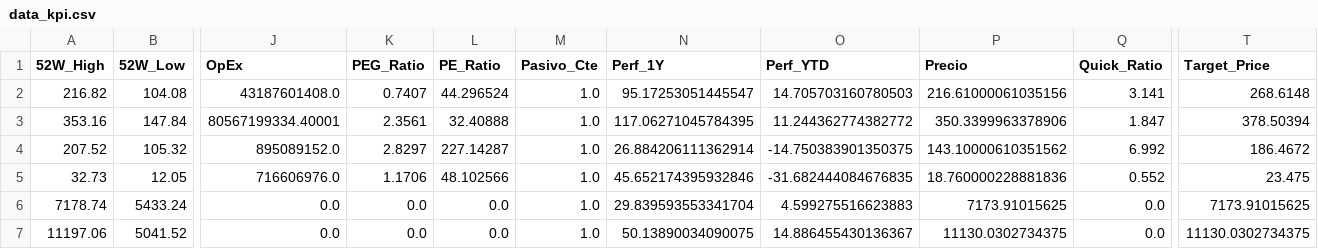
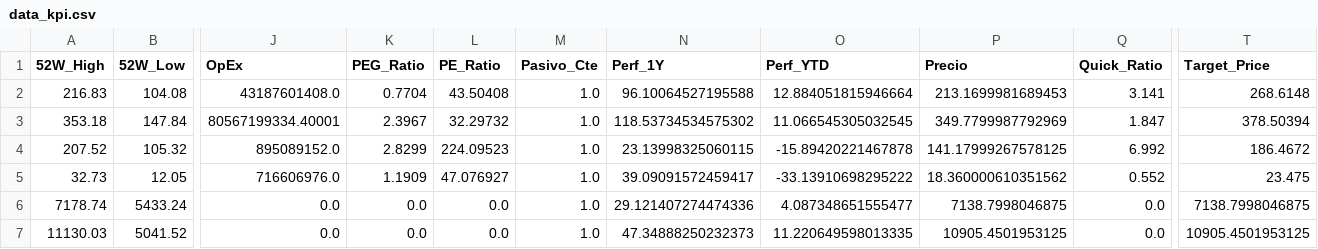
Before and after one commit to nicolasbobadillat/Indicadores, a CSV file: data_kpi.csv, drawn as a sheet; only a part is shown, gaps mark what is left out; the diff covers the shown part only; the diff names each change by its address in the sheet, - before the commit and + after, or states it on an @@ line.

```diff
--- a/data_kpi.csv
+++ b/data_kpi.csv
-A2 (52W_High): 216.82
+A2 (52W_High): 216.83
-K2 (PEG_Ratio): 0.7407
+K2 (PEG_Ratio): 0.7704
-L2 (PE_Ratio): 44.296524
+L2 (PE_Ratio): 43.50408
-N2 (Perf_1Y): 95.17253051445547
+N2 (Perf_1Y): 96.10064527195588
-O2 (Perf_YTD): 14.705703160780503
+O2 (Perf_YTD): 12.884051815946664
-P2 (Precio): 216.61000061035156
+P2 (Precio): 213.1699981689453
-A3 (52W_High): 353.16
+A3 (52W_High): 353.18
-K3 (PEG_Ratio): 2.3561
+K3 (PEG_Ratio): 2.3967
-L3 (PE_Ratio): 32.40888
+L3 (PE_Ratio): 32.29732
-N3 (Perf_1Y): 117.06271045784395
+N3 (Perf_1Y): 118.53734534575302
-O3 (Perf_YTD): 11.244362774382772
+O3 (Perf_YTD): 11.066545305032545
-P3 (Precio): 350.3399963378906
+P3 (Precio): 349.7799987792969
-K4 (PEG_Ratio): 2.8297
+K4 (PEG_Ratio): 2.8299
-L4 (PE_Ratio): 227.14287
+L4 (PE_Ratio): 224.09523
-N4 (Perf_1Y): 26.884206111362914
+N4 (Perf_1Y): 23.13998325060115
-O4 (Perf_YTD): -14.750383901350375
+O4 (Perf_YTD): -15.89420221467878
-P4 (Precio): 143.10000610351562
+P4 (Precio): 141.17999267578125
-K5 (PEG_Ratio): 1.1706
+K5 (PEG_Ratio): 1.1909
-L5 (PE_Ratio): 48.102566
+L5 (PE_Ratio): 47.076927
-N5 (Perf_1Y): 45.652174395932846
+N5 (Perf_1Y): 39.09091572459417
-O5 (Perf_YTD): -31.682444084676835
+O5 (Perf_YTD): -33.13910698295222
-P5 (Precio): 18.760000228881836
+P5 (Precio): 18.360000610351562
-N6 (Perf_1Y): 29.839593553341704
+N6 (Perf_1Y): 29.121407274474336
-O6 (Perf_YTD): 4.599275516623883
+O6 (Perf_YTD): 4.087348651555477
-P6 (Precio): 7173.91015625
+P6 (Precio): 7138.7998046875
-T6 (Target_Price): 7173.91015625
+T6 (Target_Price): 7138.7998046875
-A7 (52W_High): 11197.06
+A7 (52W_High): 11130.03
-N7 (Perf_1Y): 50.13890034090075
+N7 (Perf_1Y): 47.34888250232373
-O7 (Perf_YTD): 14.886455430136367
+O7 (Perf_YTD): 11.220649598013335
-P7 (Precio): 11130.0302734375
+P7 (Precio): 10905.4501953125
-T7 (Target_Price): 11130.0302734375
+T7 (Target_Price): 10905.4501953125
```
Also changed, not shown: 132 edited cells elsewhere in this file, data_history.csv, data_macro.csv.
